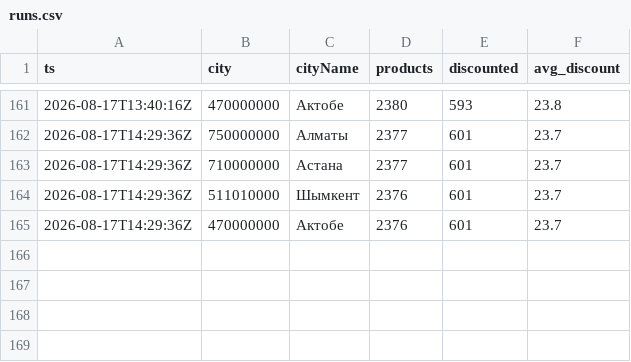
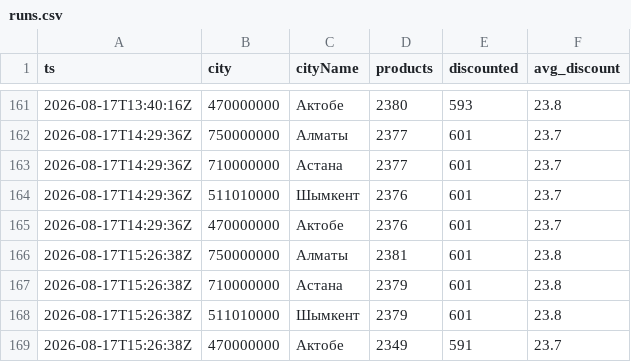
Before and after one commit to nurkhatq/nemo-research, a CSV file: data/runs.csv, drawn as a sheet; only a part is shown, gaps mark what is left out.

```diff
--- a/data/runs.csv
+++ b/data/runs.csv
@@ -165 +165,5 @@
 2026-08-17T14:29:36Z,470000000,Актобе,2376,601,23.7
+2026-08-17T15:26:38Z,750000000,Алматы,2381,601,23.8
+2026-08-17T15:26:38Z,710000000,Астана,2379,601,23.8
+2026-08-17T15:26:38Z,511010000,Шымкент,2379,601,23.8
+2026-08-17T15:26:38Z,470000000,Актобе,2349,591,23.7
```
Also changed, not shown: 2 other files.
